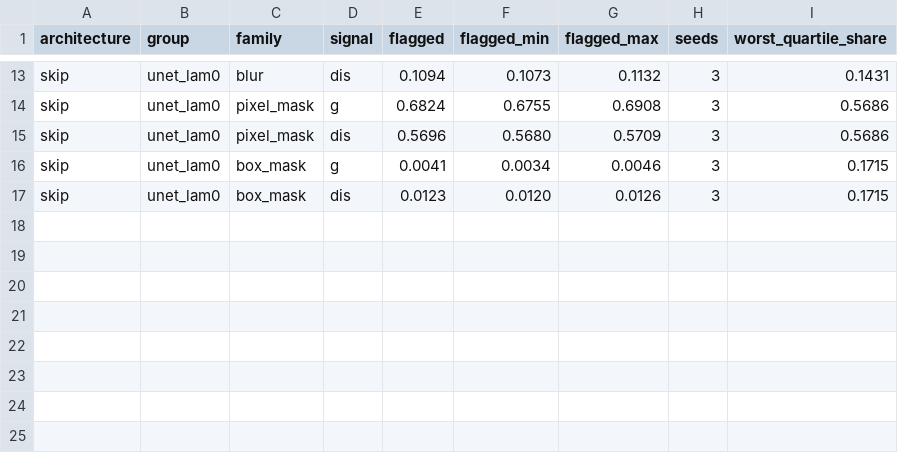
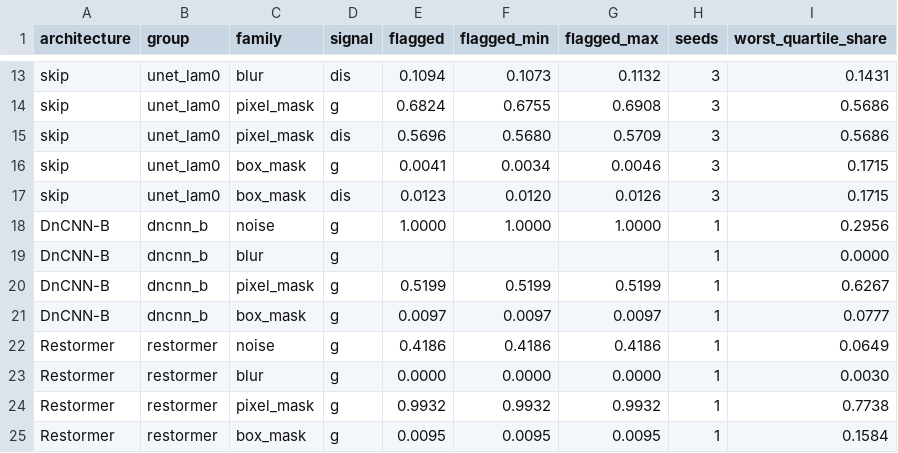
Before and after one commit to milmanb/fixed-point-reliability, a CSV file: results/blind_spots.csv, drawn as a sheet; only a part is shown, gaps mark what is left out; the diff names each change by its address in the sheet, - before the commit and + after, or states it on an @@ line.

```diff
--- a/results/blind_spots.csv
+++ b/results/blind_spots.csv
+row 18: DnCNN-B | dncnn_b | noise | g | 1.0000 | 1.0000 | 1.0000 | 1 | 0.2956
+row 19: DnCNN-B | dncnn_b | blur | g |  |  |  | 1 | 0.0000
+row 20: DnCNN-B | dncnn_b | pixel_mask | g | 0.5199 | 0.5199 | 0.5199 | 1 | 0.6267
+row 21: DnCNN-B | dncnn_b | box_mask | g | 0.0097 | 0.0097 | 0.0097 | 1 | 0.0777
+row 22: Restormer | restormer | noise | g | 0.4186 | 0.4186 | 0.4186 | 1 | 0.0649
+row 23: Restormer | restormer | blur | g | 0.0000 | 0.0000 | 0.0000 | 1 | 0.0030
+row 24: Restormer | restormer | pixel_mask | g | 0.9932 | 0.9932 | 0.9932 | 1 | 0.7738
+row 25: Restormer | restormer | box_mask | g | 0.0095 | 0.0095 | 0.0095 | 1 | 0.1584
```
Also changed, not shown: results/report_table.csv, 7 other files.
